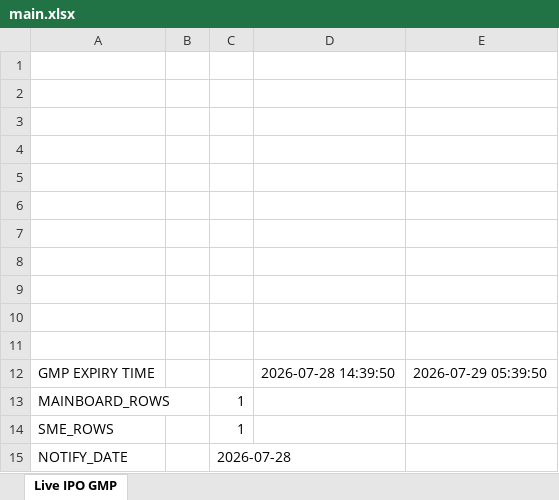
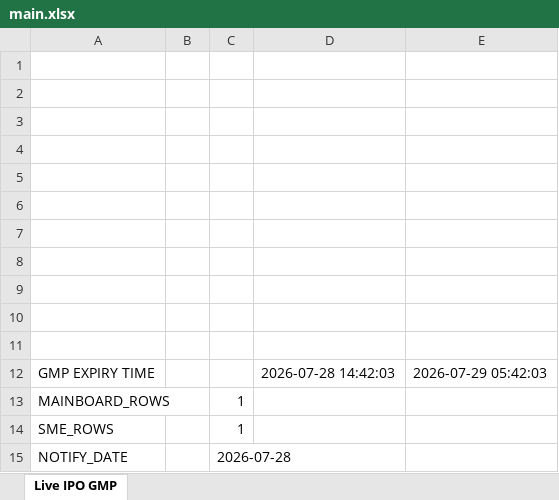
Before and after one commit to ayushpdkushwaha1/ipo-gmp-bot, an Excel workbook: files/main.xlsx, sheet Live IPO GMP, drawn as a sheet; values as stored, in another font and other column widths than the file's, no borders; the diff names each change by its address in the sheet, - before the commit and + after, or states it on an @@ line.

```diff
--- a/files/main.xlsx (sheet Live IPO GMP)
+++ b/files/main.xlsx (sheet Live IPO GMP)
-D12: 2026-07-28 14:39:50
+D12: 2026-07-28 14:42:03
-E12: 2026-07-29 05:39:50
+E12: 2026-07-29 05:42:03
```
Also changed, not shown: files/Mainboard_IPOs.xlsx, files/SME_IPOs.xlsx, 2 other files.
